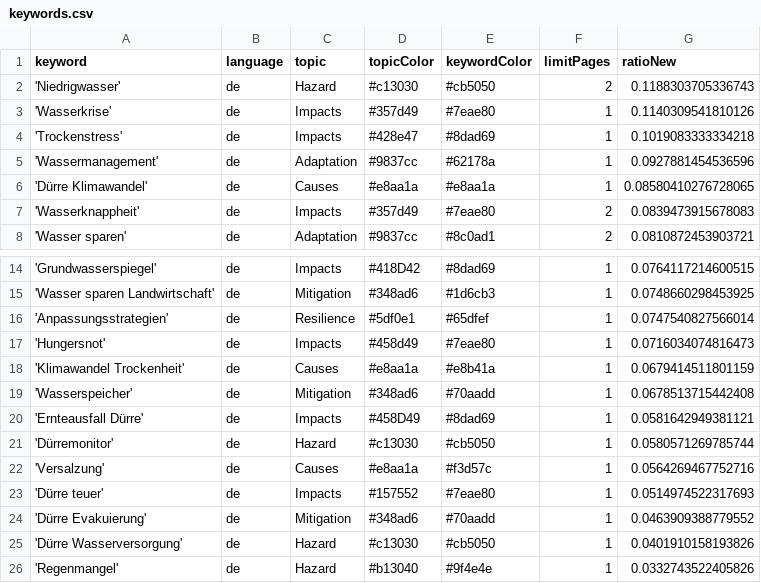
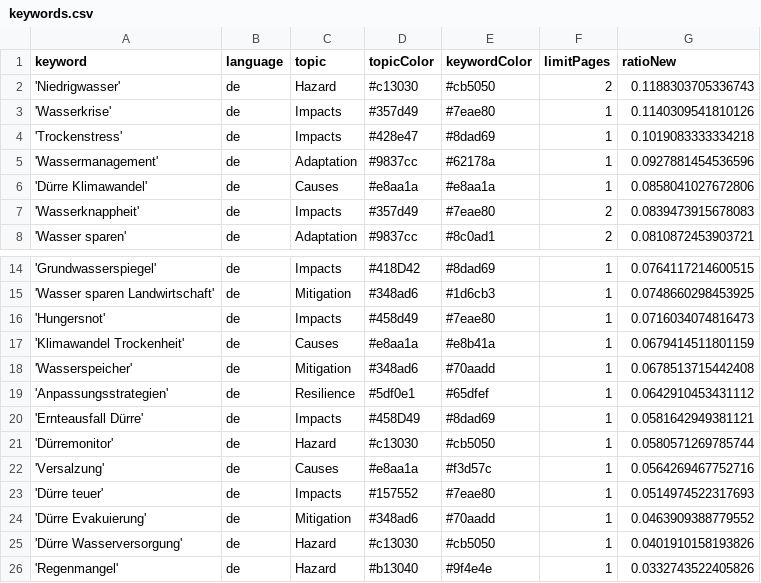
Before and after one commit to sonjanews/DroughtIsComing, a CSV file: keywords.csv, drawn as a sheet; only a part is shown, gaps mark what is left out.

Commit message:
Commit from GitHub Actions (harvest:0.0)

```diff
--- a/keywords.csv
+++ b/keywords.csv
@@ -5,3 +5,3 @@ keyword,language,topic,topicColor,keywordColor,limitPages,ratioNew
 'Wassermanagement',de,Adaptation,#9837cc,#62178a,1,0.0927881454536596
-'Dürre Klimawandel',de,Causes,#e8aa1a,#e8aa1a,1,0.08580410276728065
+'Dürre Klimawandel',de,Causes,#e8aa1a,#e8aa1a,1,0.0858041027672806
 'Wasserknappheit',de,Impacts,#357d49,#7eae80,2,0.0839473915678083
@@ -15,3 +15,2 @@ keyword,language,topic,topicColor,keywordColor,limitPages,ratioNew
 'Wasser sparen Landwirtschaft',de,Mitigation,#348ad6,#1d6cb3,1,0.0748660298453925
-'Anpassungsstrategien',de,Resilience,#5df0e1,#65dfef,1,0.0747540827566014
 'Hungersnot',de,Impacts,#458d49,#7eae80,1,0.0716034074816473
@@ -19,2 +18,3 @@ keyword,language,topic,topicColor,keywordColor,limitPages,ratioNew
 'Wasserspeicher',de,Mitigation,#348ad6,#70aadd,1,0.0678513715442408
+'Anpassungsstrategien',de,Resilience,#5df0e1,#65dfef,1,0.0642910453431112
 'Ernteausfall Dürre',de,Impacts,#458D49,#8dad69,1,0.0581642949381121
```
